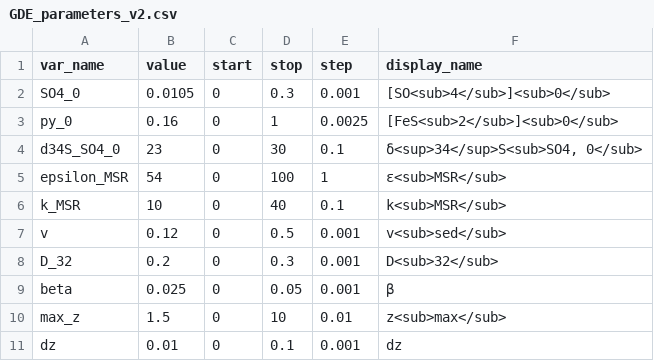
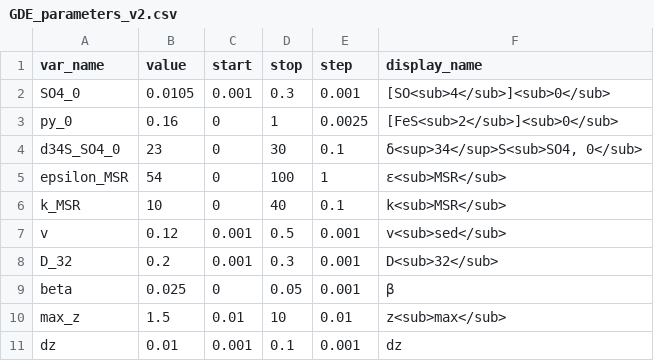
Before and after one commit to PeterMethley/KimmeridgePyrite, a CSV file: Data/GDE_parameters_v2.csv, drawn as a sheet.

```diff
--- a/Data/GDE_parameters_v2.csv
+++ b/Data/GDE_parameters_v2.csv
@@ -1,3 +1,3 @@
 var_name,value,start,stop,step,display_name
-SO4_0,0.0105,0,0.3,0.001,[SO<sub>4</sub>]<sub>0</sub>
+SO4_0,0.0105,0.001,0.3,0.001,[SO<sub>4</sub>]<sub>0</sub>
 py_0,0.16,0,1,0.0025,[FeS<sub>2</sub>]<sub>0</sub>
@@ -6,6 +6,6 @@ epsilon_MSR,54,0,100,1,ε<sub>MSR</sub>
 k_MSR,10,0,40,0.1,k<sub>MSR</sub>
-v,0.12,0,0.5,0.001,v<sub>sed</sub>
-D_32,0.2,0,0.3,0.001,D<sub>32</sub>
+v,0.12,0.001,0.5,0.001,v<sub>sed</sub>
+D_32,0.2,0.001,0.3,0.001,D<sub>32</sub>
 beta,0.025,0,0.05,0.001,β
-max_z,1.5,0,10,0.01,z<sub>max</sub>
-dz,0.01,0,0.1,0.001,dz
+max_z,1.5,0.01,10,0.01,z<sub>max</sub>
+dz,0.01,0.001,0.1,0.001,dz
```
Also changed, not shown: 1 other file.
